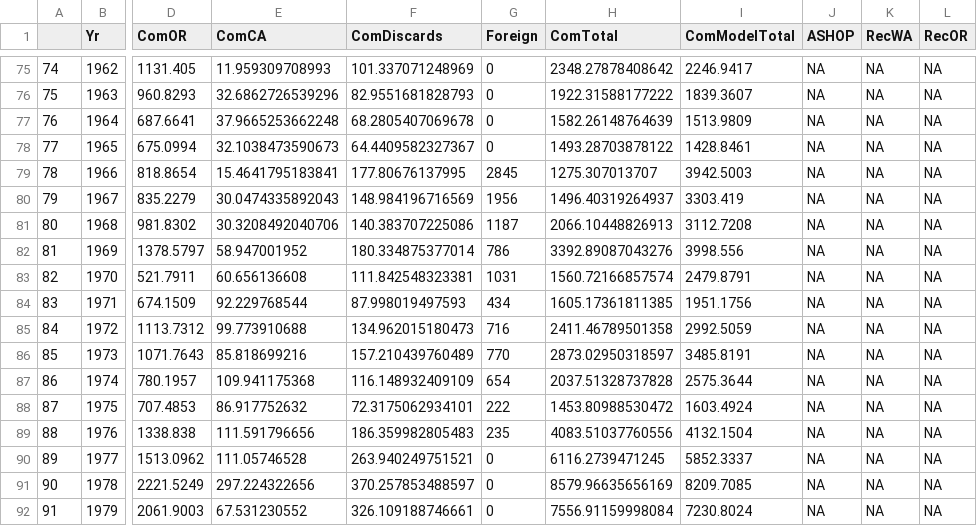
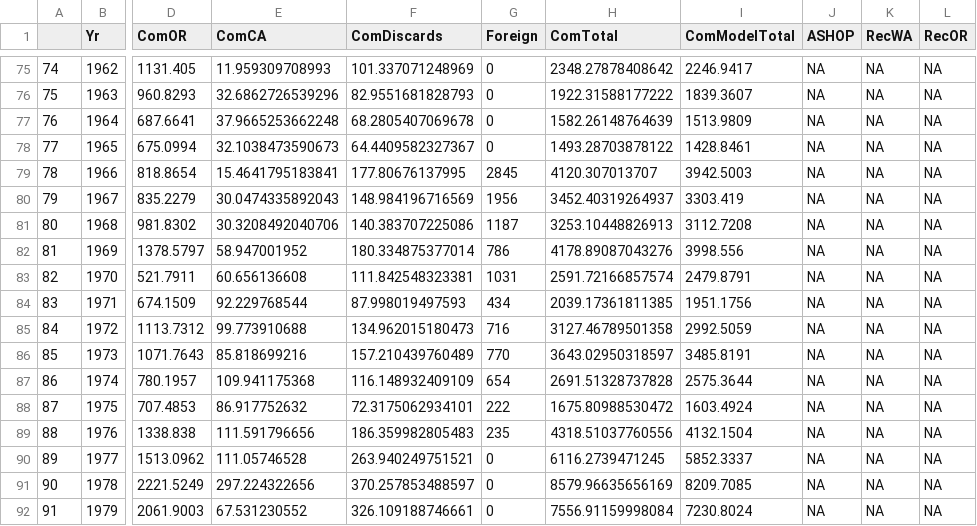
Before and after one commit to pfmc-assessments/yellowtail_2025, a CSV file: report/Tables/CatchTable.csv, drawn as a sheet; only a part is shown, gaps mark what is left out; the diff names each change by its address in the sheet, - before the commit and + after, or states it on an @@ line.

Commit message:
Whoops foreign were not added correctly

```diff
--- a/report/Tables/CatchTable.csv
+++ b/report/Tables/CatchTable.csv
-H79 (ComTotal): 1275.307013707
+H79 (ComTotal): 4120.307013707
-H80 (ComTotal): 1496.40319264937
+H80 (ComTotal): 3452.40319264937
-H81 (ComTotal): 2066.10448826913
+H81 (ComTotal): 3253.10448826913
-H82 (ComTotal): 3392.89087043276
+H82 (ComTotal): 4178.89087043276
-H83 (ComTotal): 1560.72166857574
+H83 (ComTotal): 2591.72166857574
-H84 (ComTotal): 1605.17361811385
+H84 (ComTotal): 2039.17361811385
-H85 (ComTotal): 2411.46789501358
+H85 (ComTotal): 3127.46789501358
-H86 (ComTotal): 2873.02950318597
+H86 (ComTotal): 3643.02950318597
-H87 (ComTotal): 2037.51328737828
+H87 (ComTotal): 2691.51328737828
-H88 (ComTotal): 1453.80988530472
+H88 (ComTotal): 1675.80988530472
-H89 (ComTotal): 4083.51037760556
+H89 (ComTotal): 4318.51037760556
```
Also changed, not shown: 1 other file.
